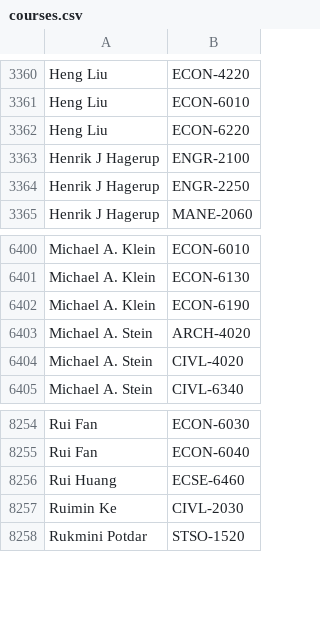
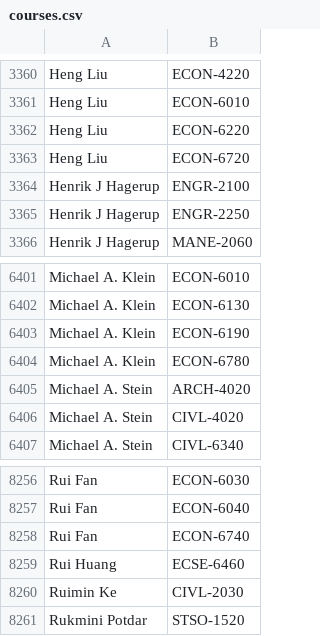
Before and after one commit to quatalog/data, a CSV file: courses.csv, drawn as a sheet; only a part is shown, gaps mark what is left out; the diff names each change by its address in the sheet, - before the commit and + after, or states it on an @@ line.

Commit message:
Fri Sep 20 14:29:32 UTC 2024

```diff
--- a/courses.csv
+++ b/courses.csv
+row 3363: Heng Liu | ECON-6720
+row 6404: Michael A. Klein | ECON-6780
+row 8258: Rui Fan | ECON-6740
```
